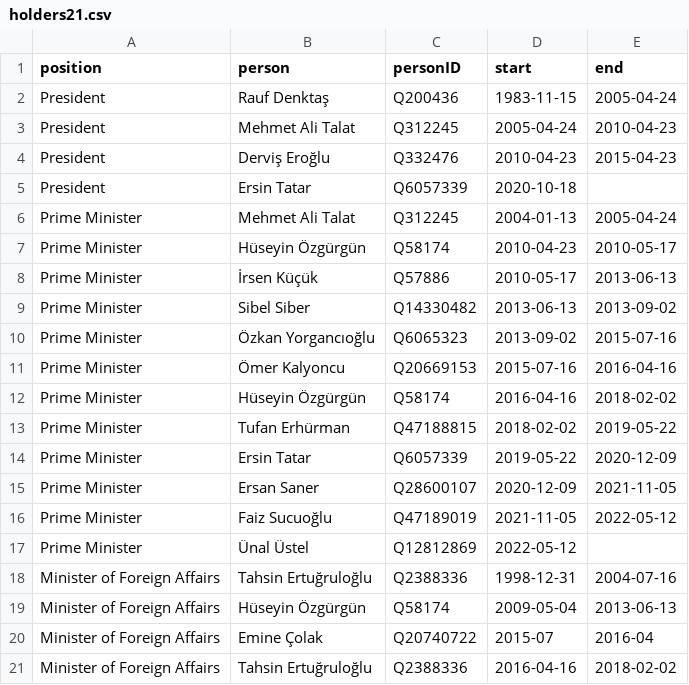
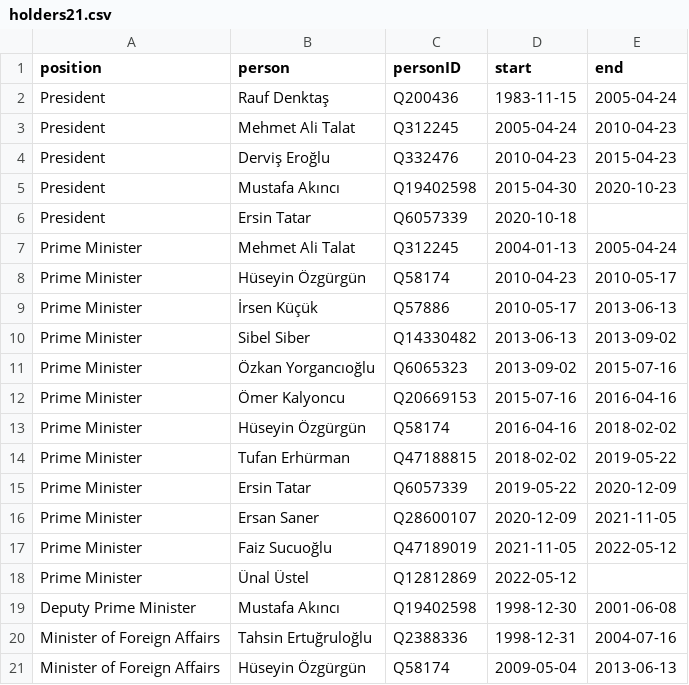
Before and after one commit to every-politician-scrapers/northern-cyprus, a CSV file: html/holders21.csv, drawn as a sheet; only a part is shown; the shorter side is filled out with more unchanged rows; the diff names each change by its address in the sheet, - before the commit and + after, or states it on an @@ line.

```diff
--- a/html/holders21.csv
+++ b/html/holders21.csv
+row 5: President | Mustafa Akıncı | Q19402598 | 2015-04-30 | 2020-10-23
+row 19: Deputy Prime Minister | Mustafa Akıncı | Q19402598 | 1998-12-30 | 2001-06-08
```
Also changed, not shown: html/bio.csv, html/family.csv, 3 other files.
